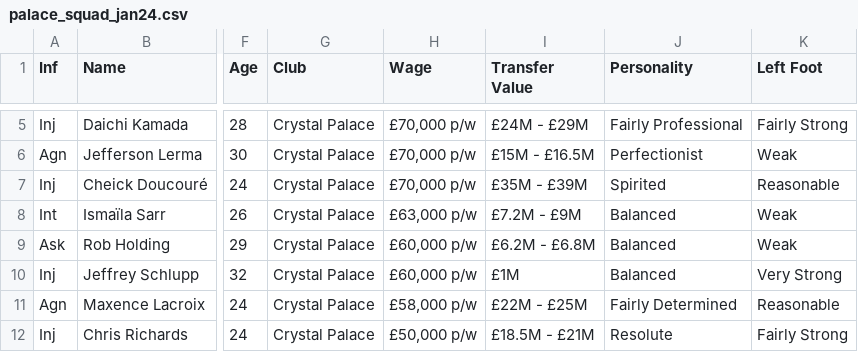
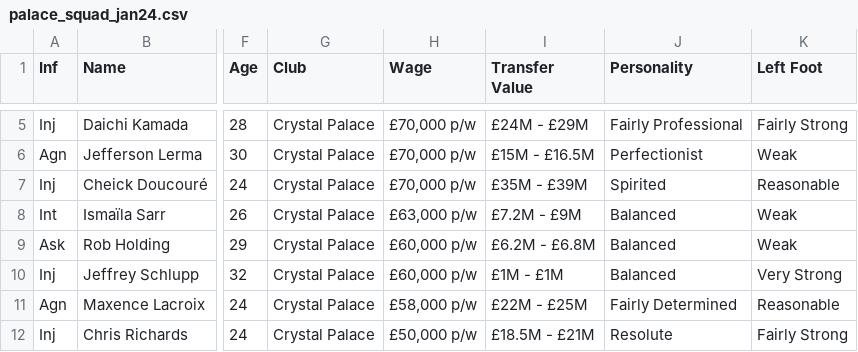
Before and after one commit to louis-porter/football-analytics, a CSV file: optimisation/multi-season-squad-planning-fm24/palace_squad_jan24.csv, drawn as a sheet; only a part is shown, gaps mark what is left out; the diff names each change by its address in the sheet, - before the commit and + after, or states it on an @@ line.

Commit message:
fixed value estimation and adjusted wage budget constraint logic

```diff
--- a/optimisation/multi-season-squad-planning-fm24/palace_squad_jan24.csv
+++ b/optimisation/multi-season-squad-planning-fm24/palace_squad_jan24.csv
-I10 (Transfer Value): £1M
+I10 (Transfer Value): £1M - £1M
```
Also changed, not shown: 1 other file.
